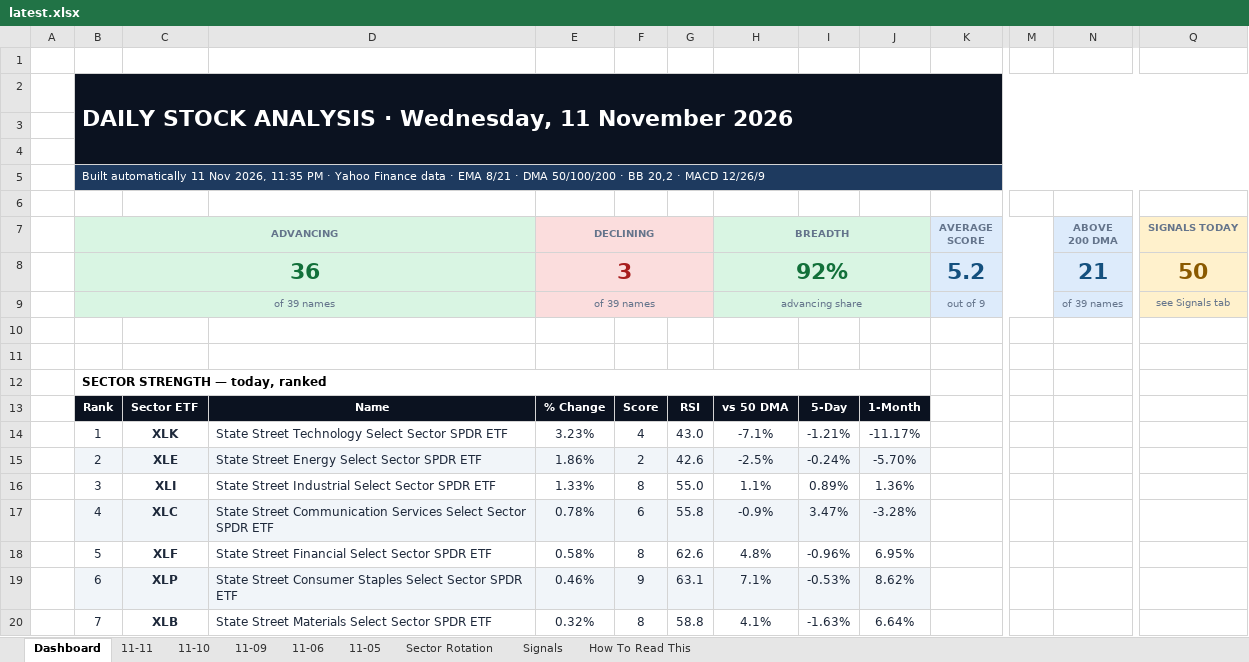
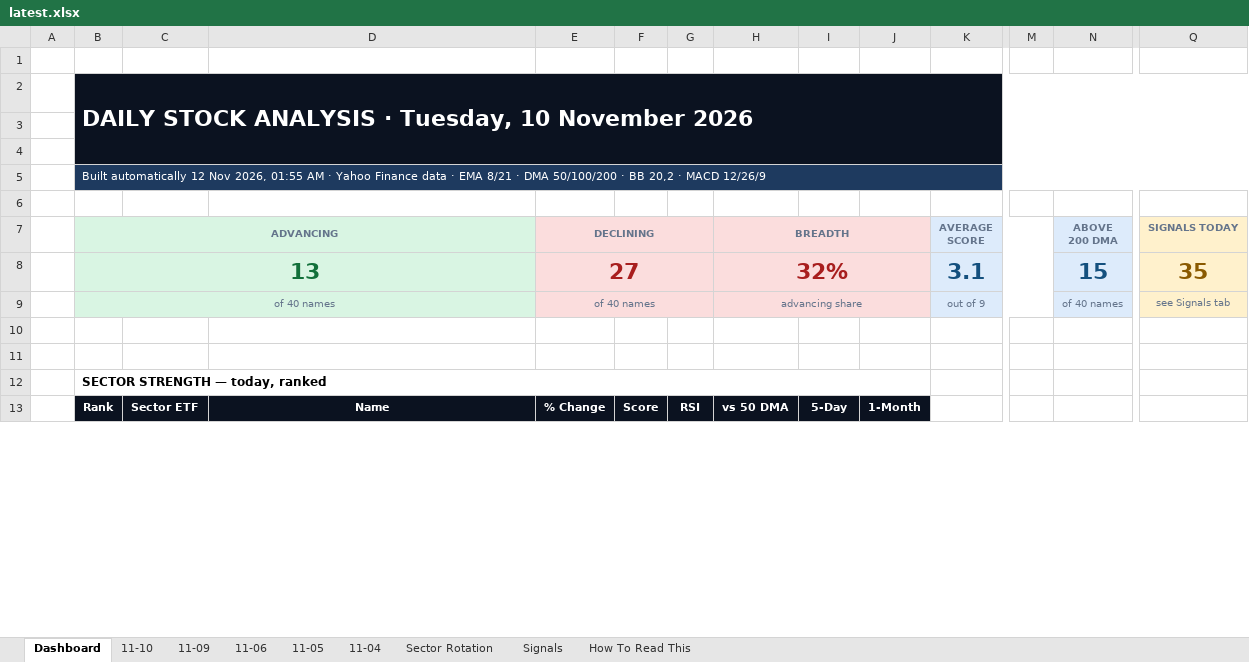
Before and after one commit to GeoWizard4645/Stock-Analysis-for-my-Grandpa, an Excel workbook: docs/data/latest.xlsx, sheet Dashboard, drawn as a sheet; only a part is shown, gaps mark what is left out; values as stored, in another font and other column widths than the file's, no borders; charts and pictures and conditional formats not drawn; removed rows and columns are numbered as before the commit, all else as after; rows hold the shown columns only; the diff covers the shown part only; the diff names each change by its address in the sheet, - before the commit and + after, or states it on an @@ line.

```diff
--- a/docs/data/latest.xlsx (sheet Dashboard)
+++ b/docs/data/latest.xlsx (sheet Dashboard)
-sheet tab: 11-11
+sheet tab: 11-04
-B2 (ADVANCING): …ANALYSIS · Wednesday, 11 November 2026
+B2 (ADVANCING): …ANALYSIS · Tuesday, 10 November 2026
-B5 (ADVANCING): Built automatically 11 Nov 2026, 11:35 PM · Yahoo…
+B5 (ADVANCING): Built automatically 12 Nov 2026, 01:55 AM · Yahoo…
-H7:J7 fill: #D9F5E3
+H7:J7 fill: #FBDDDD
-row 8:  | 36 |  |  | 3 |  |  | 92% |  |  | 5.2 |  | 21 | 50
+row 8:  | 13 |  |  | 27 |  |  | 32% |  |  | 3.1 |  | 15 | 35
-B9 (ADVANCING): of 39 names
+B9 (ADVANCING): of 40 names
-E9 (DECLINING): of 39 names
+E9 (DECLINING): of 40 names
-H9:J9 fill: #D9F5E3
+H9:J9 fill: #FBDDDD
-N9 (ABOVE 200 DMA): of 39 names
+N9 (ABOVE 200 DMA): of 40 names
-row 14:  | 1 | XLK | State Street Technology Select Sector SPDR ETF | 3.23% | 4 | 43.0 | -7.1% | -1.21% | -11.17%
-row 15:  | 2 | XLE | State Street Energy Select Sector SPDR ETF | 1.86% | 2 | 42.6 | -2.5% | -0.24% | -5.70%
-row 16:  | 3 | XLI | State Street Industrial Select Sector SPDR ETF | 1.33% | 8 | 55.0 | 1.1% | 0.89% | 1.36%
-row 17:  | 4 | XLC | State Street Communication Services Select Sector SPDR ETF | 0.78% | 6 | 55.8 | -0.9% | 3.47% | -3.28%
-row 18:  | 5 | XLF | State Street Financial Select Sector SPDR ETF | 0.58% | 8 | 62.6 | 4.8% | -0.96% | 6.95%
-row 19:  | 6 | XLP | State Street Consumer Staples Select Sector SPDR ETF | 0.46% | 9 | 63.1 | 7.1% | -0.53% | 8.62%
-row 20:  | 7 | XLB | State Street Materials Select Sector SPDR ETF | 0.32% | 8 | 58.8 | 4.1% | -1.63% | 6.64%
```
Also changed, not shown: 31 added rows and 24 removed rows elsewhere in this sheet, sheet Signals, sheet 11-10, sheet Sector Rotation, sheet 11-09, sheet 11-06, sheet 11-05, 1 other file.
